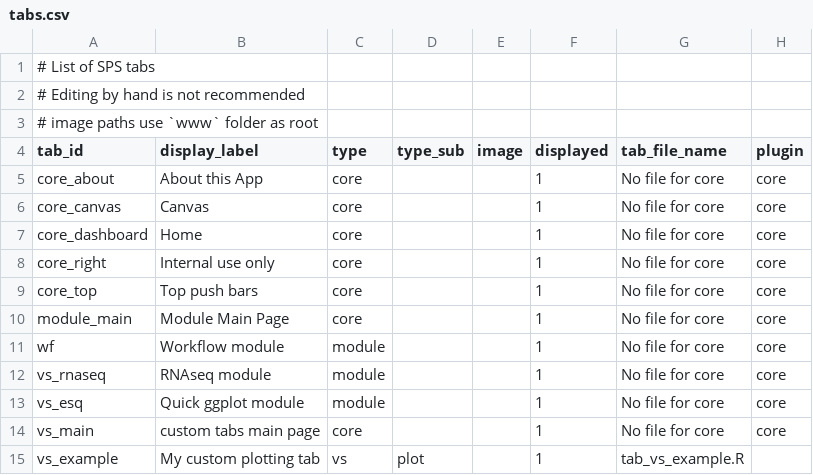
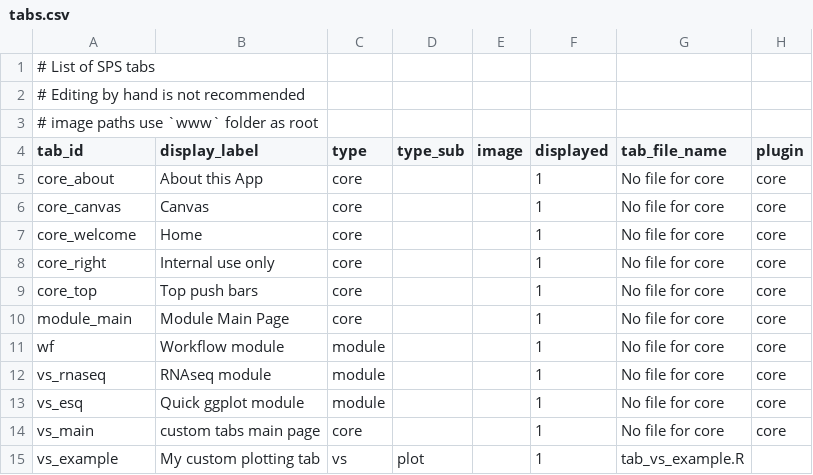
Before and after one commit to systemPipeR/systemPipeShiny, a CSV file: inst/app/config/tabs.csv, drawn as a sheet.

```diff
--- a/inst/app/config/tabs.csv
+++ b/inst/app/config/tabs.csv
@@ -6,3 +6,3 @@ core_about,About this App,core,,,1,No file for core,core
 core_canvas,Canvas,core,,,1,No file for core,core
-core_dashboard,Home,core,,,1,No file for core,core
+core_welcome,Home,core,,,1,No file for core,core
 core_right,Internal use only,core,,,1,No file for core,core
```
Also changed, not shown: 17 other files.
